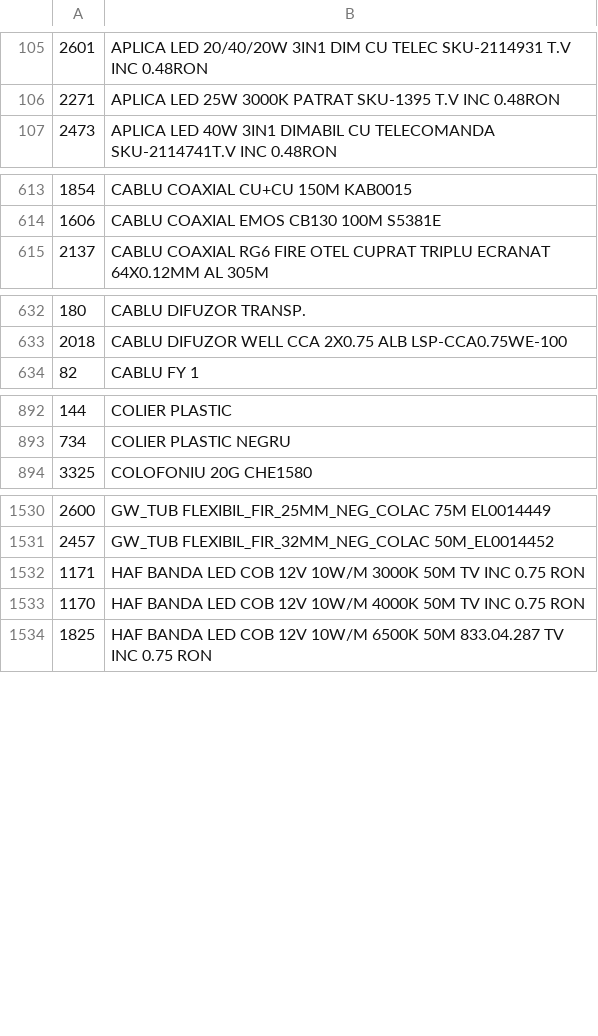
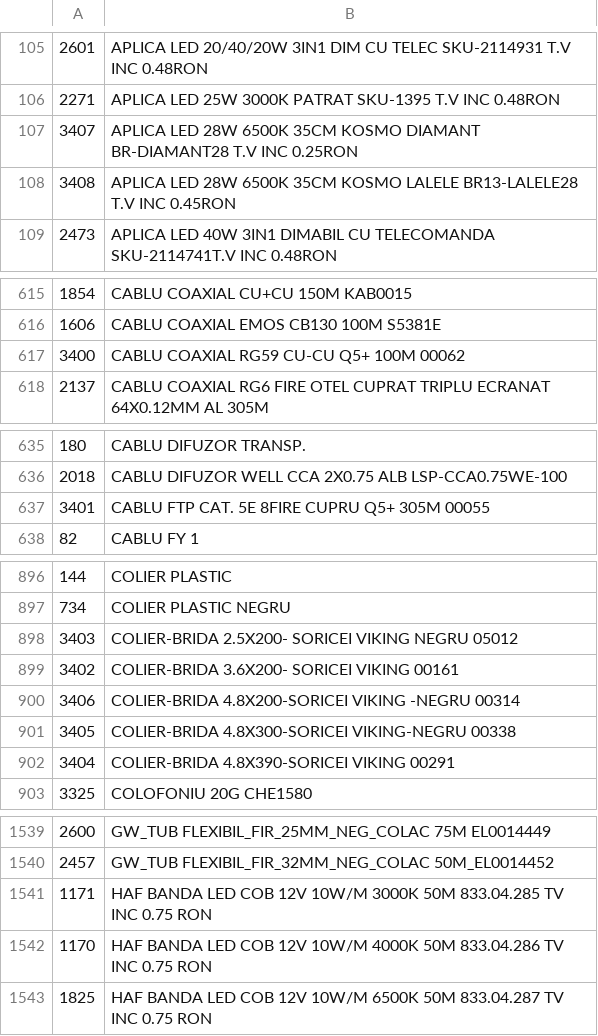
Before and after one commit to Rert90/site-casa-marcat, a CSV file: date.csv, drawn as a sheet; only a part is shown, gaps mark what is left out; the diff covers the shown part only.

Commit message:
Add new products to date.csv
Added new products including LED lights, cables, and sensors.

```diff
--- a/date.csv
+++ b/date.csv
@@ -106,2 +106,4 @@
 2271;APLICA LED 25W 3000K PATRAT SKU-1395 T.V INC 0.48RON
+3407;APLICA LED 28W 6500K 35CM KOSMO DIAMANT BR-DIAMANT28 T.V INC 0.25RON
+3408;APLICA LED 28W 6500K 35CM KOSMO LALELE BR13-LALELE28 T.V INC 0.45RON
 2473;APLICA LED 40W 3IN1 DIMABIL CU TELECOMANDA SKU-2114741T.V INC 0.48RON
@@ -614,2 +616,3 @@
 1606;CABLU COAXIAL EMOS CB130 100M S5381E
+3400;CABLU COAXIAL RG59 CU-CU Q5+ 100M 00062
 2137;CABLU COAXIAL RG6 FIRE OTEL CUPRAT TRIPLU ECRANAT 64X0.12MM AL 305M
@@ -633,2 +636,3 @@
 2018;CABLU DIFUZOR WELL CCA 2X0.75 ALB LSP-CCA0.75WE-100
+3401;CABLU FTP CAT. 5E 8FIRE CUPRU Q5+ 305M 00055
 82;CABLU FY  1
@@ -893,2 +897,7 @@
 734;COLIER PLASTIC NEGRU
+3403;COLIER-BRIDA 2.5X200- SORICEI VIKING NEGRU 05012
+3402;COLIER-BRIDA 3.6X200- SORICEI VIKING 00161
+3406;COLIER-BRIDA 4.8X200-SORICEI VIKING -NEGRU 00314
+3405;COLIER-BRIDA 4.8X300-SORICEI VIKING-NEGRU 00338
+3404;COLIER-BRIDA 4.8X390-SORICEI VIKING 00291
 3325;COLOFONIU 20G CHE1580
@@ -1531,4 +1540,4 @@
 2457;GW_TUB FLEXIBIL_FIR_32MM_NEG_COLAC 50M_EL0014452
-1171;HAF BANDA LED COB 12V 10W/M 3000K 50M TV INC 0.75 RON
-1170;HAF BANDA LED COB 12V 10W/M 4000K 50M  TV INC 0.75 RON
+1171;HAF BANDA LED COB 12V 10W/M 3000K 50M 833.04.285 TV INC 0.75 RON
+1170;HAF BANDA LED COB 12V 10W/M 4000K 50M  833.04.286  TV INC 0.75 RON
 1825;HAF BANDA LED COB 12V 10W/M 6500K 50M 833.04.287 TV INC 0.75 RON
```
Also changed, not shown: 2 moved rows elsewhere in this file.
